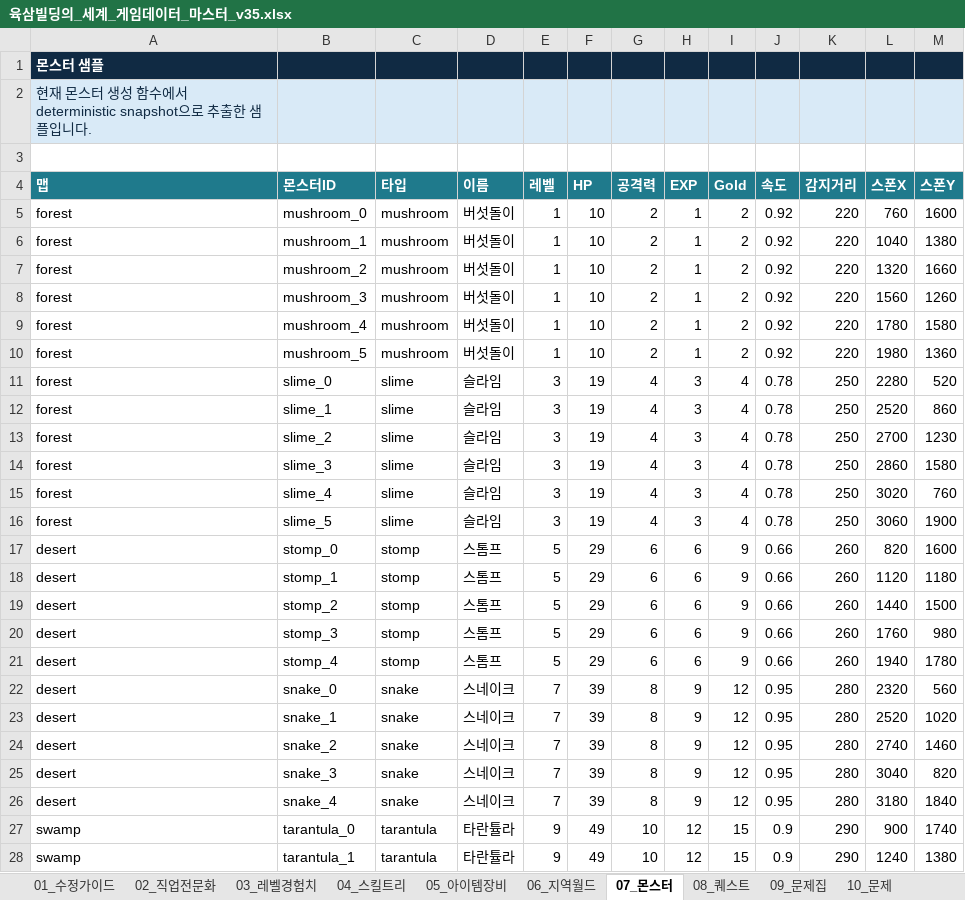
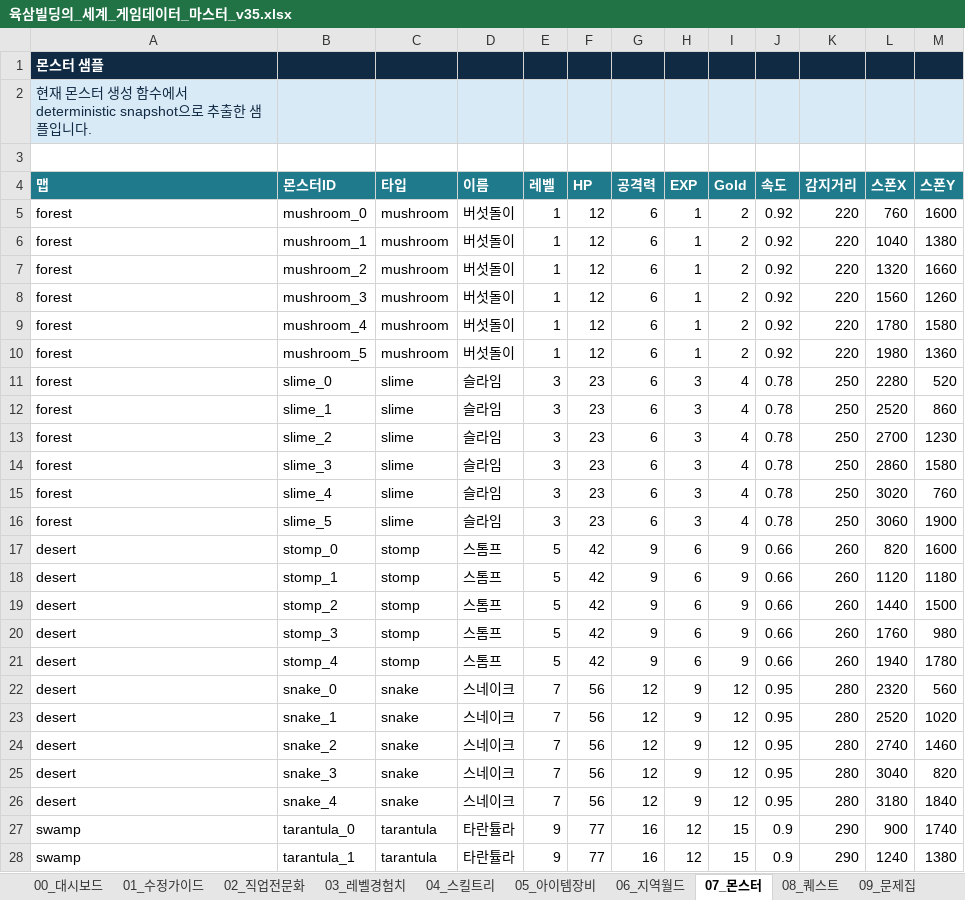
Before and after one commit to jineegood/63world, an Excel workbook: 시트/육삼빌딩의_세계_게임데이터_마스터_v35.xlsx, sheet 07_몬스터, drawn as a sheet; only a part is shown; values as stored, in another font and other column widths than the file's, no borders; the diff covers the shown part only; the diff names each change by its address in the sheet, - before the commit and + after, or states it on an @@ line.

```diff
--- a/시트/육삼빌딩의_세계_게임데이터_마스터_v35.xlsx (sheet 07_몬스터)
+++ b/시트/육삼빌딩의_세계_게임데이터_마스터_v35.xlsx (sheet 07_몬스터)
+sheet tab: 00_대시보드
-F5:F10 (HP): 10
+F5:F10 (HP): 12
-G5:G10 (공격력): 2
+G5:G10 (공격력): 6
-F11:F16 (HP): 19
+F11:F16 (HP): 23
-G11:G16 (공격력): 4
+G11:G16 (공격력): 6
-F17:F21 (HP): 29
+F17:F21 (HP): 42
-G17:G21 (공격력): 6
+G17:G21 (공격력): 9
-F22:F26 (HP): 39
+F22:F26 (HP): 56
-G22:G26 (공격력): 8
+G22:G26 (공격력): 12
-F27:F28 (HP): 49
+F27:F28 (HP): 77
-G27:G28 (공격력): 10
+G27:G28 (공격력): 16
```
Also changed, not shown: 20 edited cells elsewhere in this sheet, sheet 05_아이템장비, sheet 04_스킬트리, sheet 08_퀘스트, sheet 13_강화등급, sheet 16_시트목록, 13 other files.
